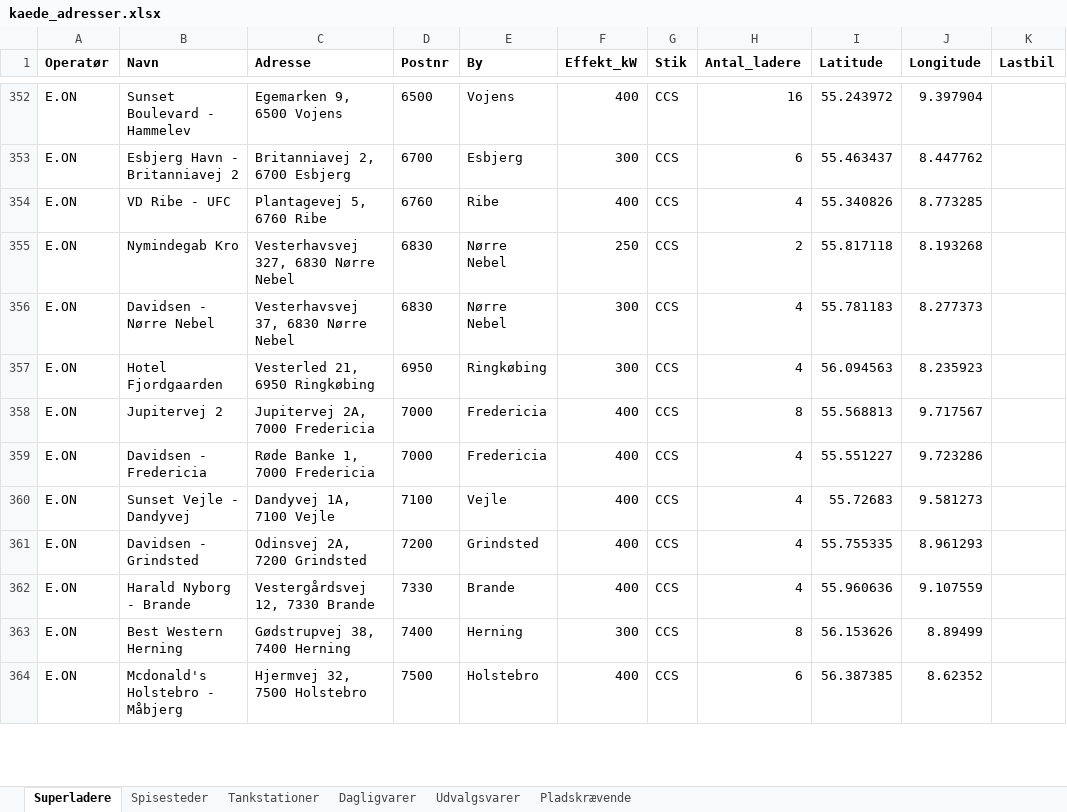
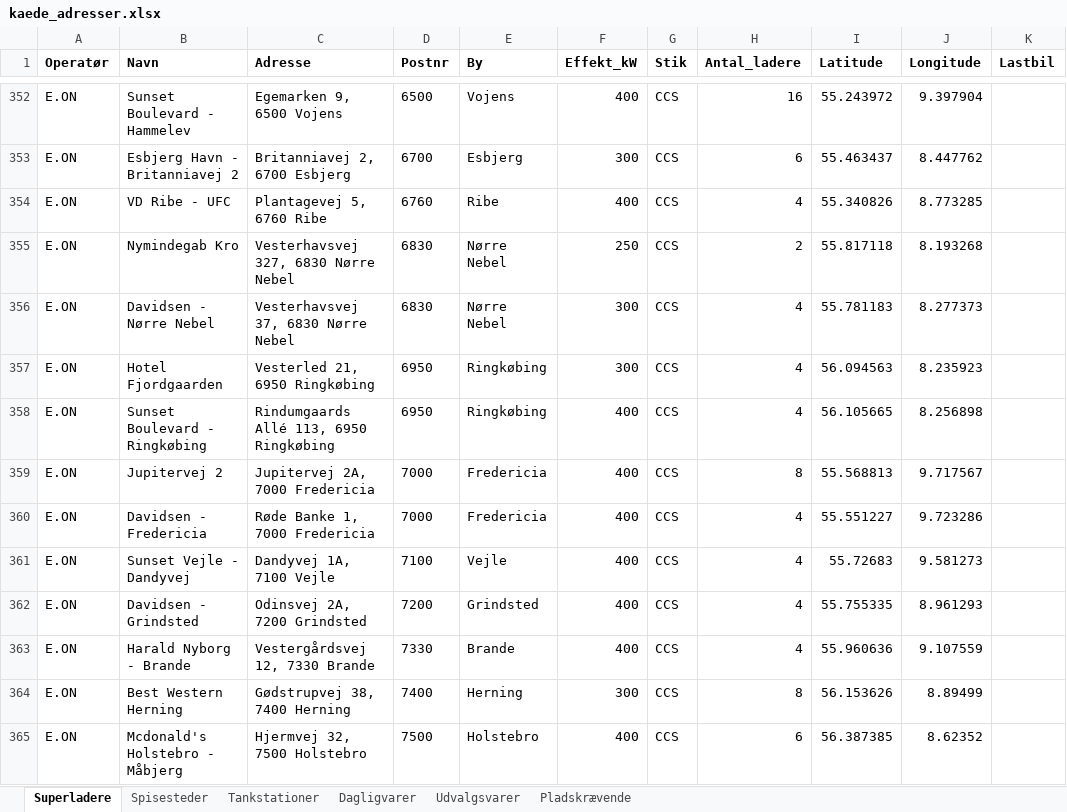
Before and after one commit to sfpkartago/retailkort, an Excel workbook: kaede_adresser.xlsx, sheet Superladere, drawn as a sheet; only a part is shown, gaps mark what is left out; values as stored, in another font and other column widths than the file's, no borders; the diff names each change by its address in the sheet, - before the commit and + after, or states it on an @@ line.

```diff
--- a/kaede_adresser.xlsx (sheet Superladere)
+++ b/kaede_adresser.xlsx (sheet Superladere)
+row 358: E.ON | Sunset Boulevard - Ringkøbing | Rindumgaards Allé 113, 6950 Ringkøbing | 6950 | Ringkøbing | 400 | CCS | 4 | 56.105665 | 8.256898
```
Also changed, not shown: sheet Dagligvarer, sheet Udvalgsvarer, 11 other files.
